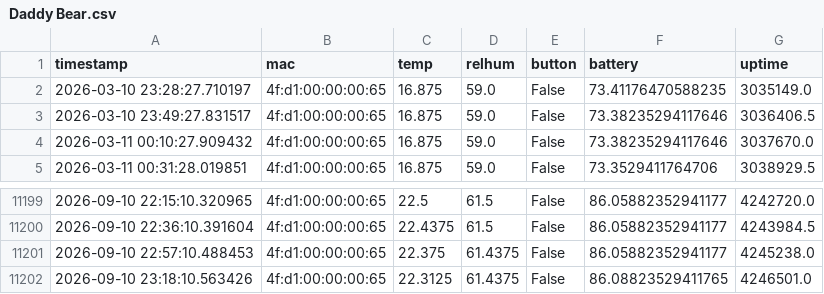
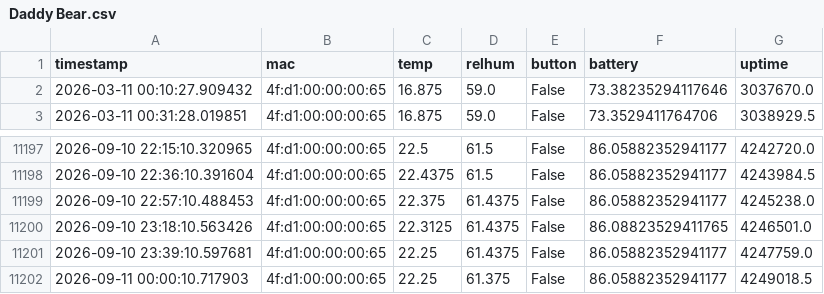
Before and after one commit to HumphreyHCB/HumidorLogger, a CSV file: Data/Daddy Bear.csv, drawn as a sheet; only a part is shown, gaps mark what is left out; removed rows and columns are numbered as before the commit, all else as after; the diff names each change by its address in the sheet, - before the commit and + after, or states it on an @@ line.

```diff
--- a/Data/Daddy Bear.csv
+++ b/Data/Daddy Bear.csv
-row 2: 2026-03-10 23:28:27.710197 | 4f:d1:00:00:00:65 | 16.875 | 59.0 | False | 73.41176470588235 | 3035149.0
-row 3: 2026-03-10 23:49:27.831517 | 4f:d1:00:00:00:65 | 16.875 | 59.0 | False | 73.38235294117646 | 3036406.5
+row 11201: 2026-09-10 23:39:10.597681 | 4f:d1:00:00:00:65 | 22.25 | 61.4375 | False | 86.05882352941177 | 4247759.0
+row 11202: 2026-09-11 00:00:10.717903 | 4f:d1:00:00:00:65 | 22.25 | 61.375 | False | 86.05882352941177 | 4249018.5
```
Also changed, not shown: Data/Mummy Bear.csv, Plots/summary.csv, 3 other files.
